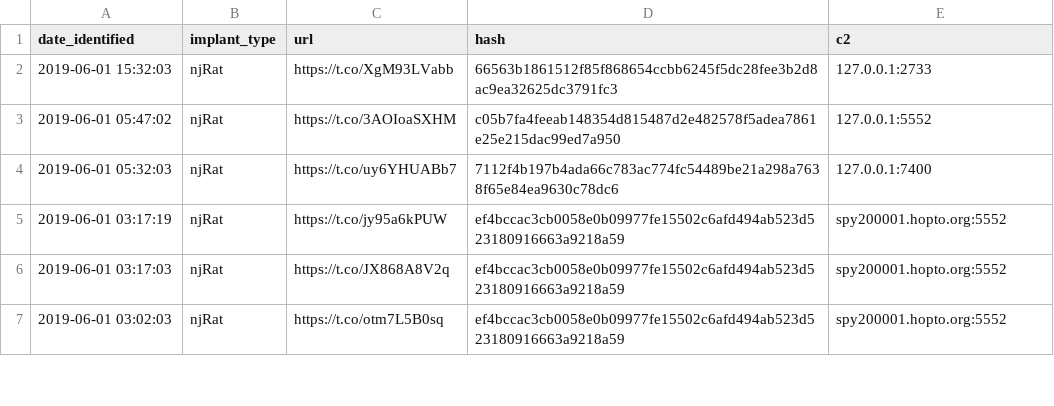
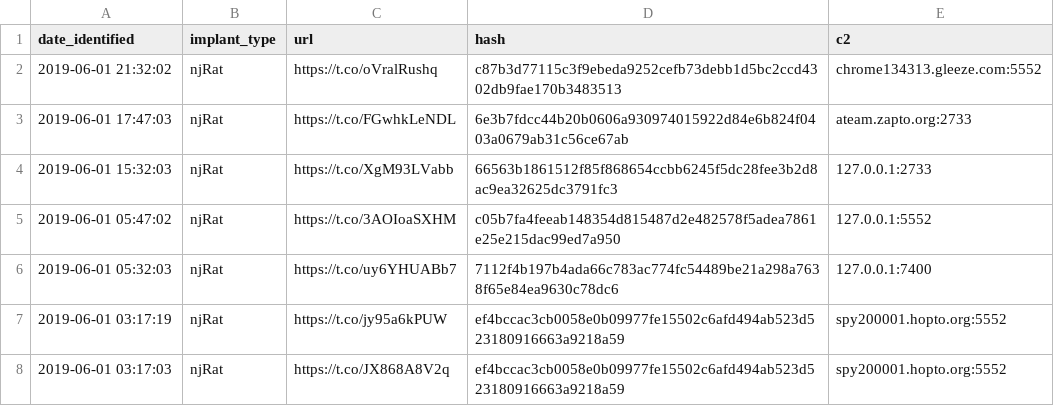
Before and after one commit to signalblur/ScumBots-DataFeed, a CSV file: scumfeed.csv, drawn as a sheet; only a part is shown; the shorter side is filled out with more unchanged rows.

```diff
--- a/scumfeed.csv
+++ b/scumfeed.csv
@@ -1,2 +1,4 @@
 date_identified,implant_type,url,hash,c2
+2019-06-01 21:32:02,njRat,https://t.co/oVralRushq,c87b3d77115c3f9ebeda9252cefb73debb1d5bc2ccd4302db9fae170b3483513,chrome134313.gleeze.com:5552
+2019-06-01 17:47:03,njRat,https://t.co/FGwhkLeNDL,6e3b7fdcc44b20b0606a930974015922d84e6b824f0403a0679ab31c56ce67ab,ateam.zapto.org:2733
 2019-06-01 15:32:03,njRat,https://t.co/XgM93LVabb,66563b1861512f85f868654ccbb6245f5dc28fee3b2d8ac9ea32625dc3791fc3,127.0.0.1:2733
```
Also changed, not shown: 1 other file.
